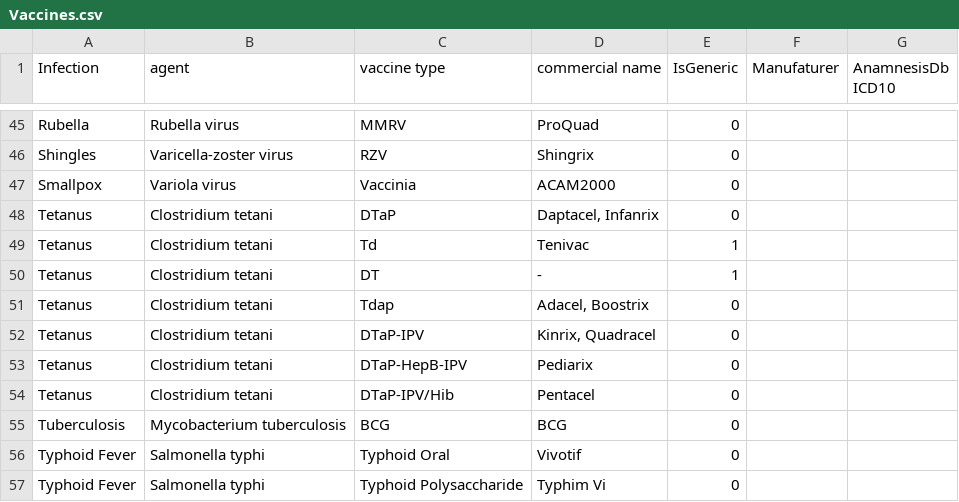
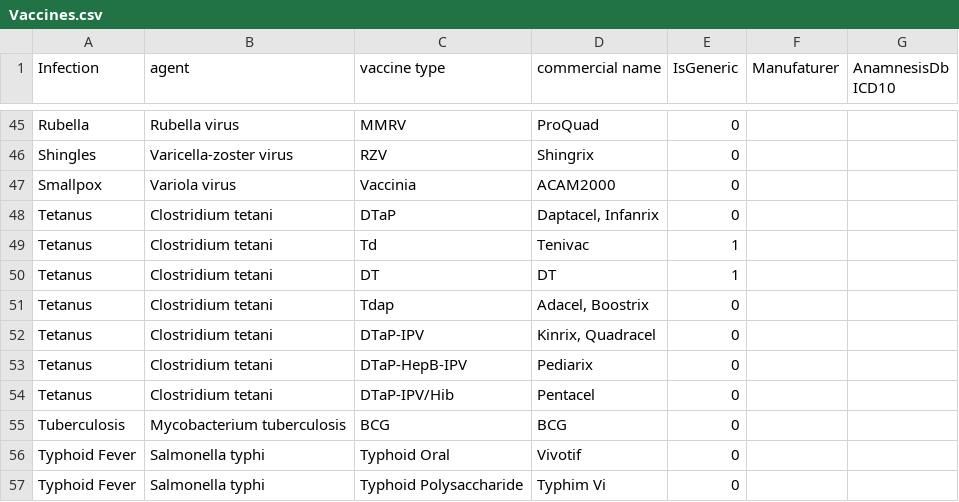
Before and after one commit to nmn-team/data_resources, a CSV file: Vaccines/Vaccines.csv, drawn as a sheet; only a part is shown, gaps mark what is left out.

Commit message:
Update Vaccines.csv

```diff
--- a/Vaccines/Vaccines.csv
+++ b/Vaccines/Vaccines.csv
@@ -49,3 +49,3 @@ Tetanus,Clostridium tetani,DTaP,"Daptacel, Infanrix",0,,
 Tetanus,Clostridium tetani,Td,Tenivac ,1,,
-Tetanus,Clostridium tetani,DT,-,1,,
+Tetanus,Clostridium tetani,DT,DT,1,,
 Tetanus,Clostridium tetani,Tdap,"Adacel, Boostrix",0,,
```
